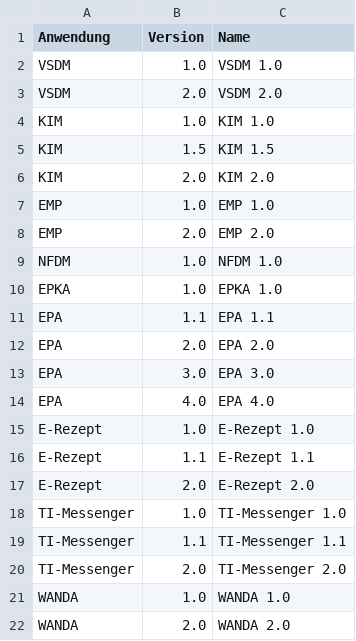
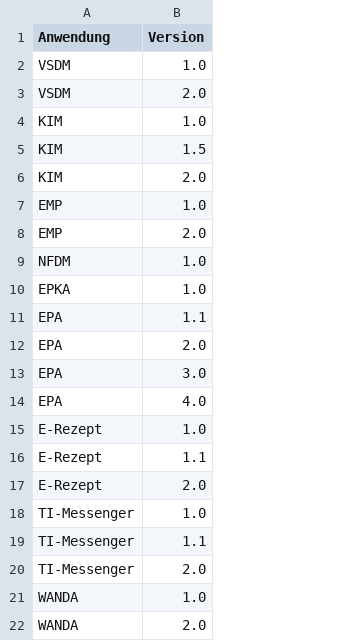
Before and after one commit to spilikin/spegg, a CSV file: data/Anwendungsversion.csv, drawn as a sheet; the diff names each change by its address in the sheet, - before the commit and + after, or states it on an @@ line.

Commit message:
Update Anwendungsversion.csv

```diff
--- a/data/Anwendungsversion.csv
+++ b/data/Anwendungsversion.csv
-column C (Name), rows 2-22: VSDM 1.0 | VSDM 2.0 | KIM 1.0 | KIM 1.5 | KIM 2.0 | EMP 1.0 | EMP 2.0 | NFDM 1.0 | EPKA 1.0 | EPA 1.1 | EPA 2.0 | EPA 3.0 | EPA 4.0 | E-Rezept 1.0 | E-Rezept 1.1 | E-Rezept 2.0 | TI-Messenger 1.0 | TI-Messenger 1.1 | TI-Messenger 2.0 | WANDA 1.0 | WANDA 2.0
```
